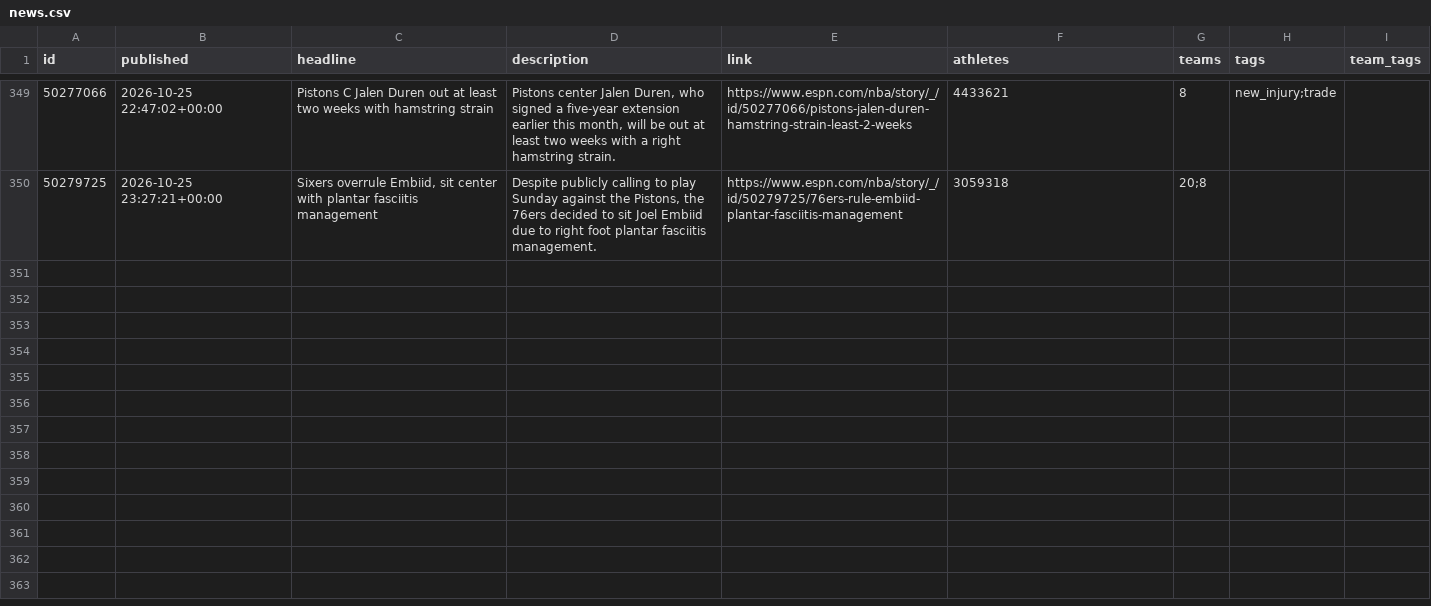
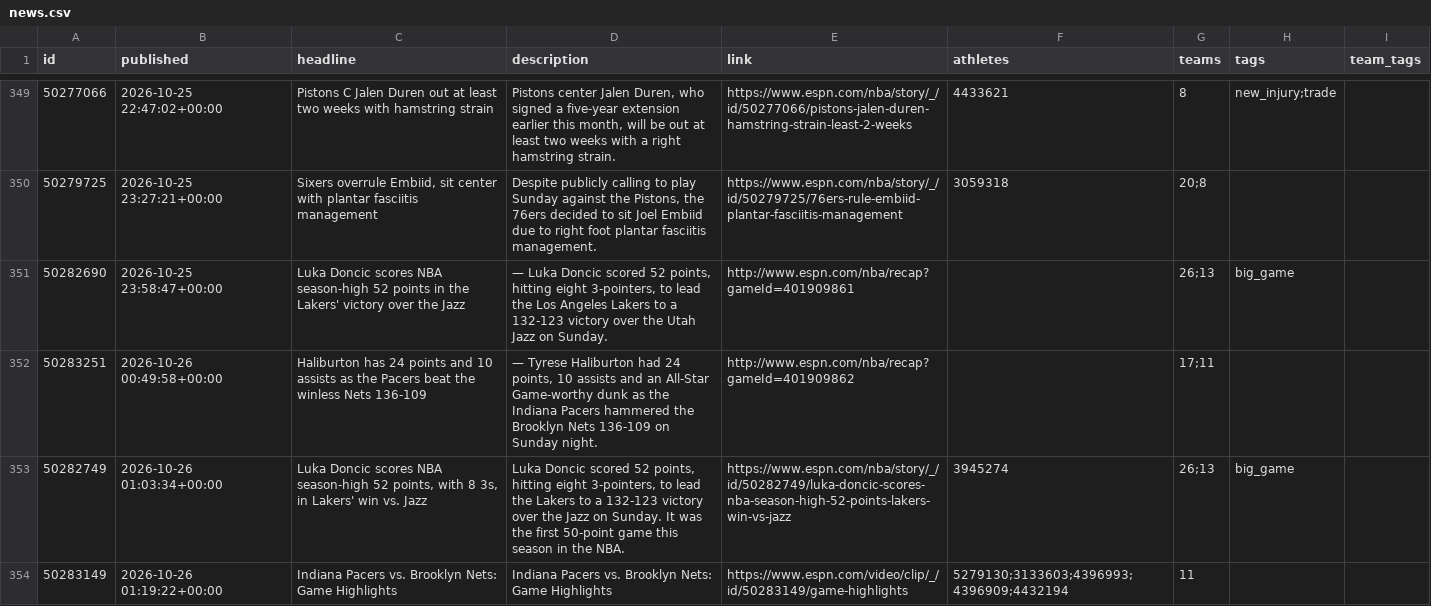
Before and after one commit to Juniorcarl/nba-predictor, a CSV file: data/news.csv, drawn as a sheet; only a part is shown, gaps mark what is left out; the diff names each change by its address in the sheet, - before the commit and + after, or states it on an @@ line.

```diff
--- a/data/news.csv
+++ b/data/news.csv
+row 351: 50282690 | 2026-10-25 23:58:47+00:00 | Luka Doncic scores NBA season-high 52 points in the Lakers' victory over the Jazz | — Luka Doncic scored 52 points, hitting eight 3-pointers, to lead the Los Angeles Lakers to a 132-123 victory over the Utah Jazz on Sunday. | http://www.espn.com/nba/recap?gameId=401909861 |  | 26;13 | big_game
+row 352: 50283251 | 2026-10-26 00:49:58+00:00 | Haliburton has 24 points and 10 assists as the Pacers beat the winless Nets 136-109 | — Tyrese Haliburton had 24 points, 10 assists and an All-Star Game-worthy dunk as the Indiana Pacers hammered the Brooklyn Nets 136-109 on Sunday night. | http://www.espn.com/nba/recap?gameId=401909862 |  | 17;11
+row 353: 50282749 | 2026-10-26 01:03:34+00:00 | Luka Doncic scores NBA season-high 52 points, with 8 3s, in Lakers' win vs. Jazz | Luka Doncic scored 52 points, hitting eight 3-pointers, to lead the Lakers to a 132-123 victory over the Jazz on Sunday. It was the first 50-point game this season in the NBA. | https://www.espn.com/nba/story/_/id/50282749/luka-doncic-scores-nba-season-high-52-points-lakers-win-vs-jazz | 3945274 | 26;13 | big_game
+row 354: 50283149 | 2026-10-26 01:19:22+00:00 | Indiana Pacers vs. Brooklyn Nets: Game Highlights | Indiana Pacers vs. Brooklyn Nets: Game Highlights | https://www.espn.com/video/clip/_/id/50283149/game-highlights | 5279130;3133603;4396993;4396909;4432194 | 11
```
Also changed, not shown: data/games/2027.csv, data/logs/bold.csv, 10 other files.
